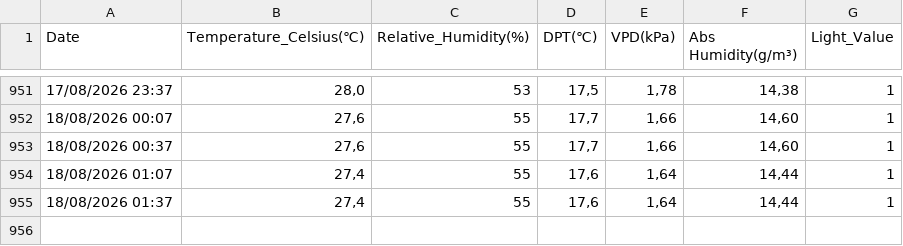
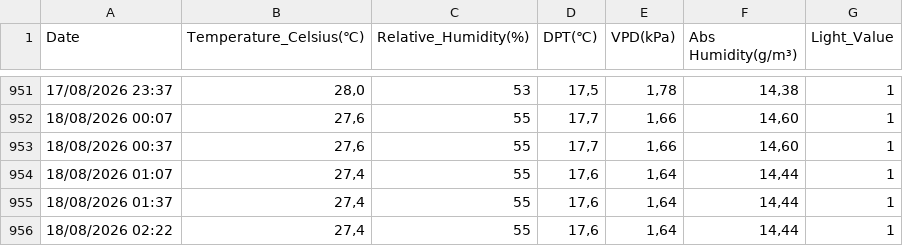
Before and after one commit to xdubois/temp_malley, a CSV file: data/sensor_auto.csv, drawn as a sheet; only a part is shown, gaps mark what is left out.

```diff
--- a/data/sensor_auto.csv
+++ b/data/sensor_auto.csv
@@ -955 +955,2 @@ Date,Temperature_Celsius(℃),Relative_Humidity(%),DPT(℃),VPD(kPa),Abs Humidit
 18/08/2026 01:37,"27,4",55,"17,6","1,64","14,44",1
+18/08/2026 02:22,"27,4",55,"17,6","1,64","14,44",1
```
